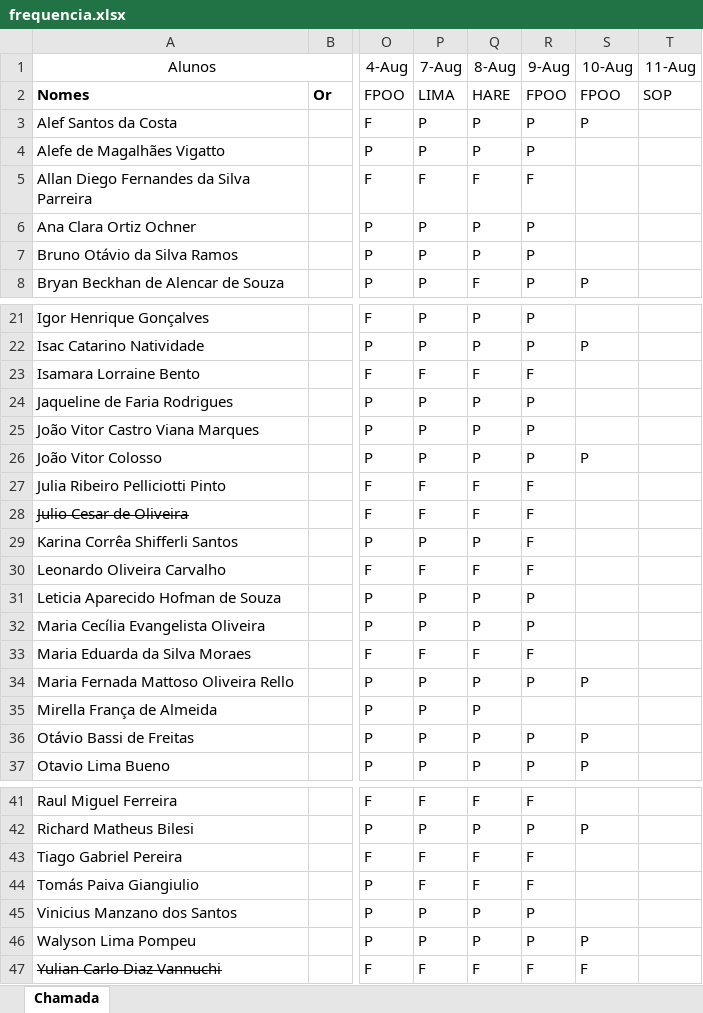
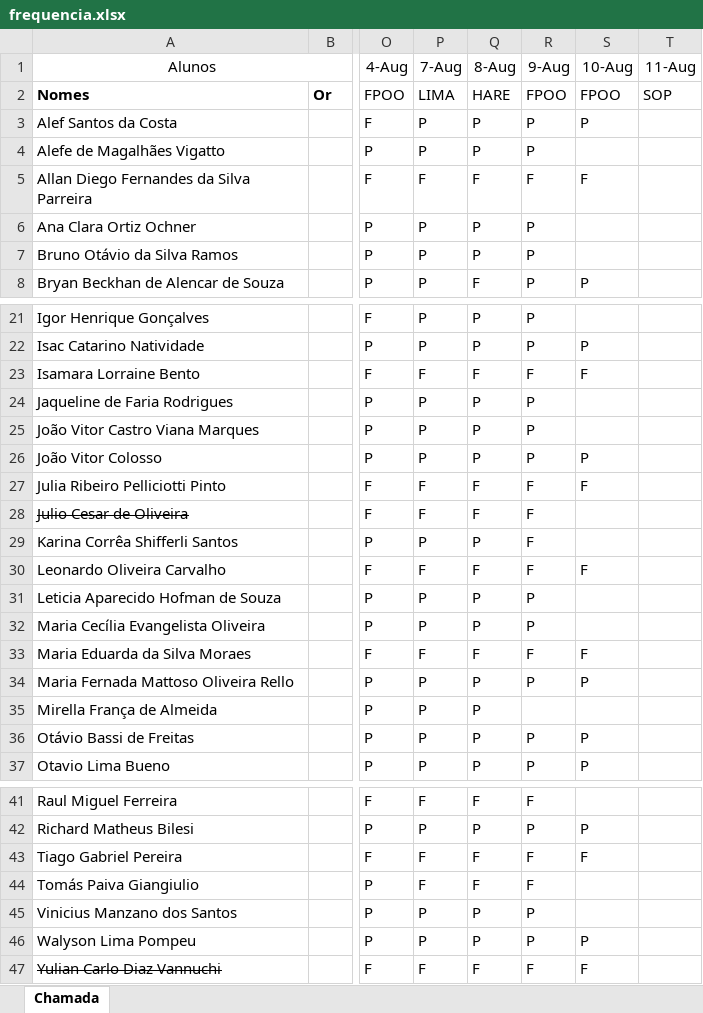
Before and after one commit to Kcioban/DSFork, an Excel workbook: 1des/frequencia.xlsx, sheet Chamada, drawn as a sheet; only a part is shown, gaps mark what is left out; values as stored, in another font and other column widths than the file's, no borders; conditional formats not drawn; the diff names each change by its address in the sheet, - before the commit and + after, or states it on an @@ line.

Commit message:
frequencia

```diff
--- a/1des/frequencia.xlsx (sheet Chamada)
+++ b/1des/frequencia.xlsx (sheet Chamada)
-S5 (10-Aug): (empty)
+S5 (10-Aug): F
-S23 (10-Aug): (empty)
+S23 (10-Aug): F
-S27 (10-Aug): (empty)
+S27 (10-Aug): F
-S30 (10-Aug): (empty)
+S30 (10-Aug): F
-S33 (10-Aug): (empty)
+S33 (10-Aug): F
-S43 (10-Aug): (empty)
+S43 (10-Aug): F
```
